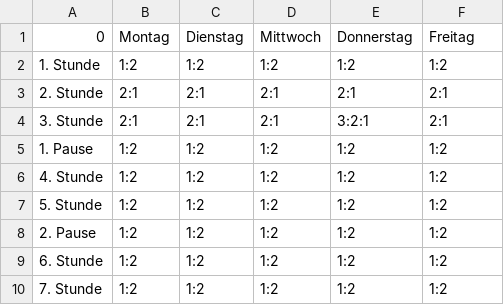
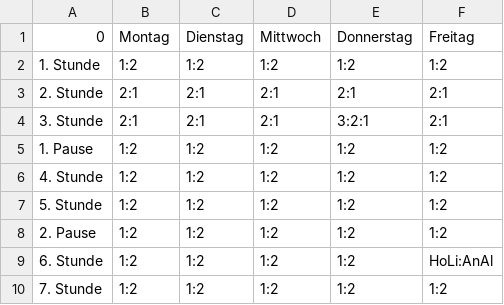
Before and after one commit to derjohnny35/saniplan, a CSV file: data/bereitschaftsplanUngeradeWoche.csv, drawn as a sheet; the diff names each change by its address in the sheet, - before the commit and + after, or states it on an @@ line.

```diff
--- a/data/bereitschaftsplanUngeradeWoche.csv
+++ b/data/bereitschaftsplanUngeradeWoche.csv
-F9 (Freitag): 1:2
+F9 (Freitag): HoLi:AnAl
```
Also changed, not shown: 3 other files.
